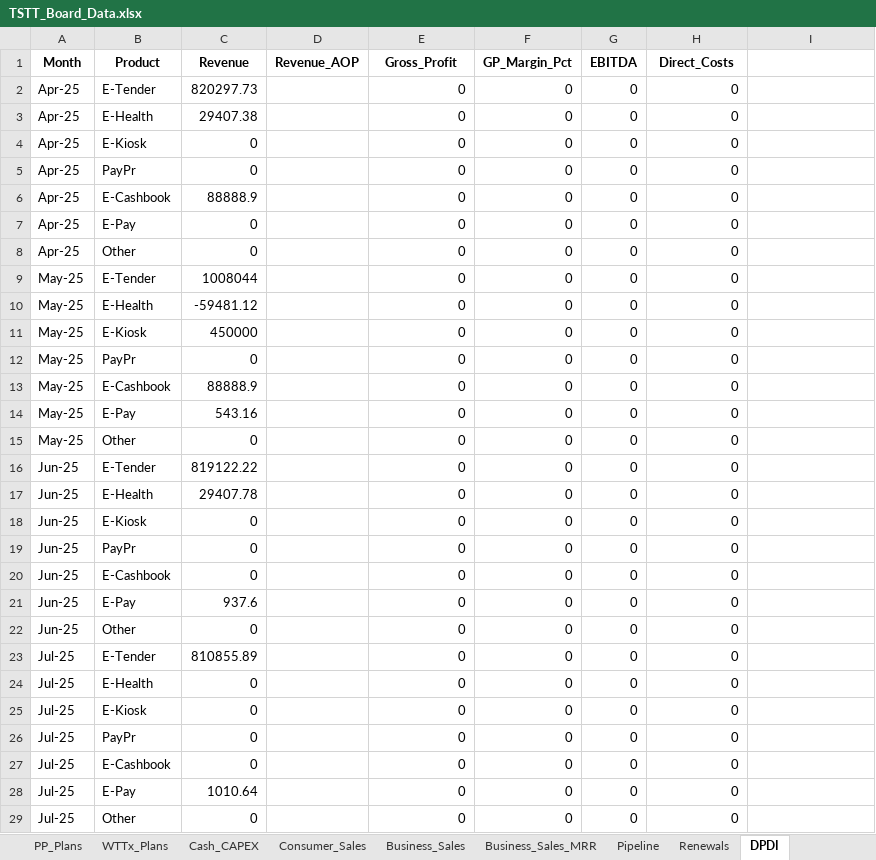
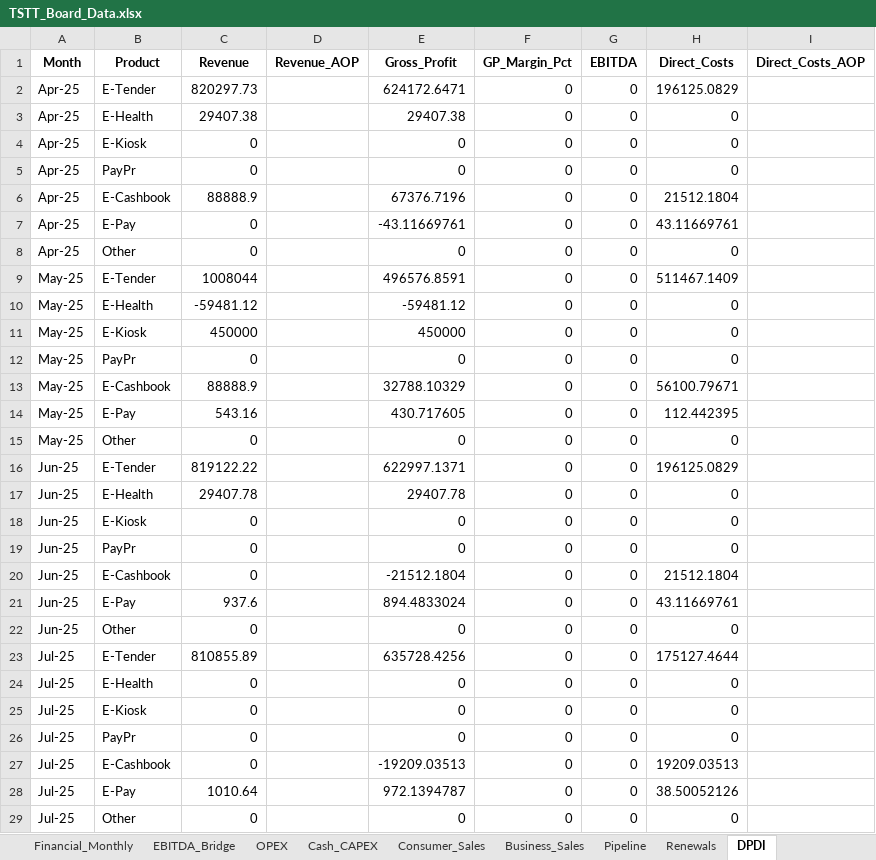
Before and after one commit to chadjsimeon/tstt-board-report, an Excel workbook: TSTT_Board_Data.xlsx, sheet DPDI, drawn as a sheet; only a part is shown; values as stored, in another font and other column widths than the file's, no borders; the diff covers the shown part only; the diff names each change by its address in the sheet, - before the commit and + after, or states it on an @@ line.

```diff
--- a/TSTT_Board_Data.xlsx (sheet DPDI)
+++ b/TSTT_Board_Data.xlsx (sheet DPDI)
-sheet tab: PP_Plans
-sheet tab: WTTx_Plans
-sheet tab: Business_Sales_MRR
-I1: (empty)
+I1: Direct_Costs_AOP
-E2 (Gross_Profit): 0
+E2 (Gross_Profit): 624172.6471
-H2 (Direct_Costs): 0
+H2 (Direct_Costs): 196125.0829
-E3 (Gross_Profit): 0
+E3 (Gross_Profit): 29407.38
-E6 (Gross_Profit): 0
+E6 (Gross_Profit): 67376.7196
-H6 (Direct_Costs): 0
+H6 (Direct_Costs): 21512.1804
-E7 (Gross_Profit): 0
+E7 (Gross_Profit): -43.11669761
-H7 (Direct_Costs): 0
+H7 (Direct_Costs): 43.11669761
-E9 (Gross_Profit): 0
+E9 (Gross_Profit): 496576.8591
-H9 (Direct_Costs): 0
+H9 (Direct_Costs): 511467.1409
-E10 (Gross_Profit): 0
+E10 (Gross_Profit): -59481.12
-E11 (Gross_Profit): 0
+E11 (Gross_Profit): 450000
-E13 (Gross_Profit): 0
+E13 (Gross_Profit): 32788.10329
-H13 (Direct_Costs): 0
+H13 (Direct_Costs): 56100.79671
-E14 (Gross_Profit): 0
+E14 (Gross_Profit): 430.717605
-H14 (Direct_Costs): 0
+H14 (Direct_Costs): 112.442395
-E16 (Gross_Profit): 0
+E16 (Gross_Profit): 622997.1371
-H16 (Direct_Costs): 0
+H16 (Direct_Costs): 196125.0829
-E17 (Gross_Profit): 0
+E17 (Gross_Profit): 29407.78
-E20 (Gross_Profit): 0
+E20 (Gross_Profit): -21512.1804
-H20 (Direct_Costs): 0
+H20 (Direct_Costs): 21512.1804
-E21 (Gross_Profit): 0
+E21 (Gross_Profit): 894.4833024
-H21 (Direct_Costs): 0
+H21 (Direct_Costs): 43.11669761
-E23 (Gross_Profit): 0
+E23 (Gross_Profit): 635728.4256
-H23 (Direct_Costs): 0
+H23 (Direct_Costs): 175127.4644
-E27 (Gross_Profit): 0
+E27 (Gross_Profit): -19209.03513
-H27 (Direct_Costs): 0
+H27 (Direct_Costs): 19209.03513
-E28 (Gross_Profit): 0
+E28 (Gross_Profit): 972.1394787
-H28 (Direct_Costs): 0
+H28 (Direct_Costs): 38.50052126
```
Also changed, not shown: 1 removed row and 70 edited cells elsewhere in this sheet, sheet Consumer_Sales, sheet Business_Sales, sheet OPEX, sheet KPI_Summary, sheet PnL_Breakdown, other sheet tabs, 9 other files.
